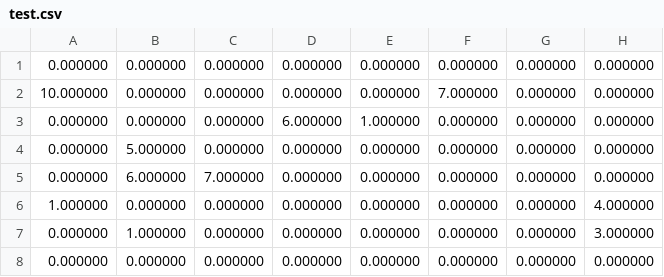
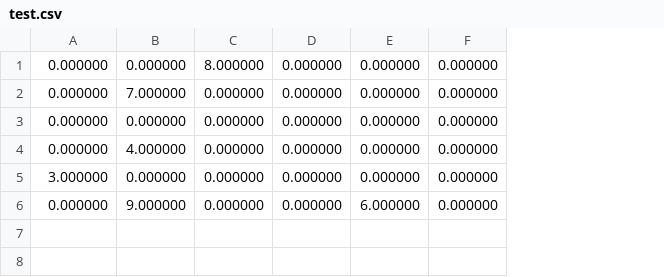
Before and after one commit to pr0f3ss/SpMM_Cerebras, a CSV file: src/grid_csc/test_vectors/test.csv, drawn as a sheet; removed rows and columns are numbered as before the commit, all else as after; the diff names each change by its address in the sheet, - before the commit and + after, or states it on an @@ line.

```diff
--- a/src/grid_csc/test_vectors/test.csv
+++ b/src/grid_csc/test_vectors/test.csv
-column G, row 1: 0.000000; row 4: 0.000000; rows 6-7: 0.000000 | 0.000000
-column H, row 1: 0.000000; row 4: 0.000000; rows 6-7: 4.000000 | 3.000000
+row 1: 0.000000 | 0.000000 | 8.000000 | 0.000000 | 0.000000 | 0.000000
+row 2: 0.000000 | 7.000000 | 0.000000 | 0.000000 | 0.000000 | 0.000000
-row 2: 10.000000 | 0.000000 | 0.000000 | 0.000000 | 0.000000 | 7.000000 | 0.000000 | 0.000000
-row 3: 0.000000 | 0.000000 | 0.000000 | 6.000000 | 1.000000 | 0.000000 | 0.000000 | 0.000000
-B4: 5.000000
+B4: 4.000000
-row 5: 0.000000 | 6.000000 | 7.000000 | 0.000000 | 0.000000 | 0.000000 | 0.000000 | 0.000000
-A5: 1.000000
+A5: 3.000000
-B6: 1.000000
+B6: 9.000000
-E6: 0.000000
+E6: 6.000000
-row 8: 0.000000 | 0.000000 | 0.000000 | 0.000000 | 0.000000 | 0.000000 | 0.000000 | 0.000000
```
Also changed, not shown: 7 other files.
